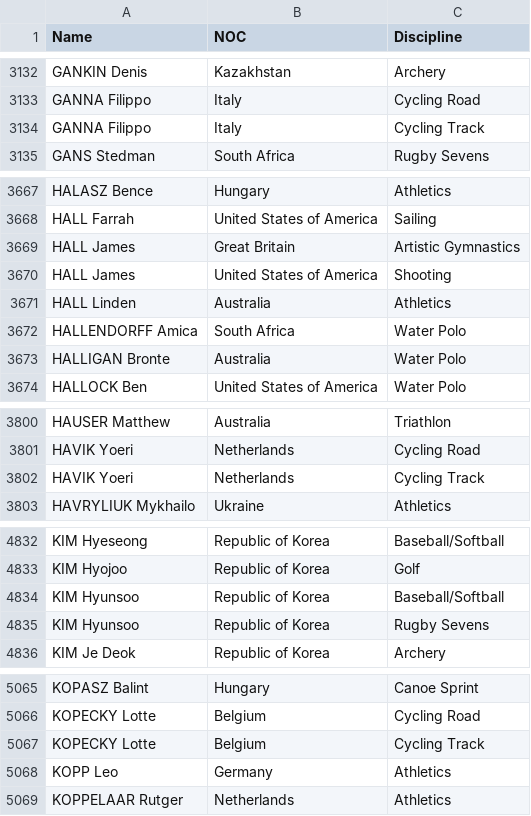
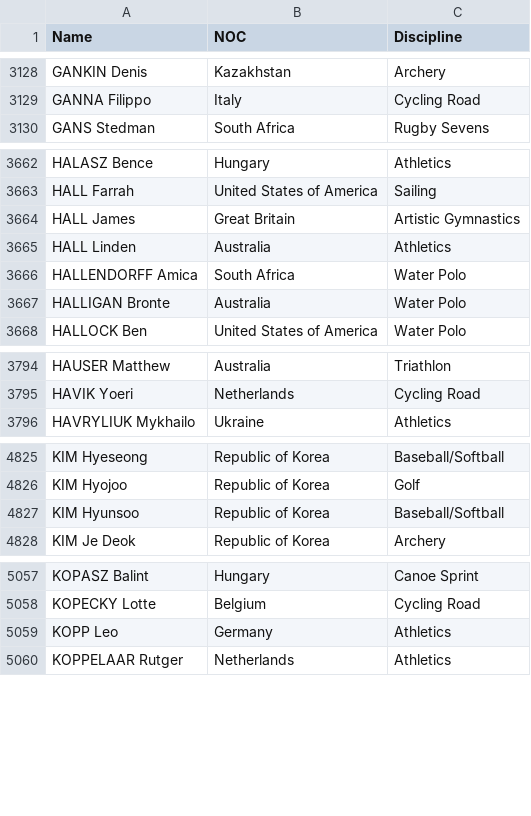
Before and after one commit to aagam104a/tokyo-olympics, a CSV file: TokyoOlymics/Athletes.csv, drawn as a sheet; only a part is shown, gaps mark what is left out; removed rows and columns are numbered as before the commit, all else as after; the diff covers the shown part only; the diff names each change by its address in the sheet, - before the commit and + after, or states it on an @@ line.

```diff
--- a/TokyoOlymics/Athletes.csv
+++ b/TokyoOlymics/Athletes.csv
-row 3134: GANNA Filippo | Italy | Cycling Track
-row 3670: HALL James | United States of America | Shooting
-row 3802: HAVIK Yoeri | Netherlands | Cycling Track
-row 4835: KIM Hyunsoo | Republic of Korea | Rugby Sevens
-row 5067: KOPECKY Lotte | Belgium | Cycling Track
```
Also changed, not shown: 1 added row and 20 removed rows elsewhere in this file, 1 other file.
